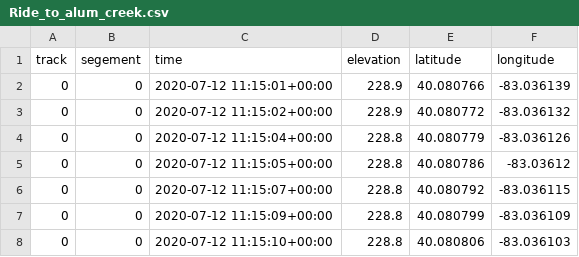
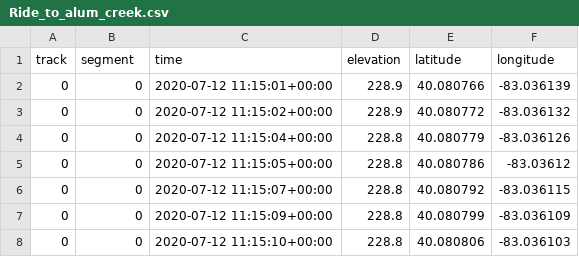
Before and after one commit to ericbauer55/strava-eda, a CSV file: data/converted/Ride_to_alum_creek.csv, drawn as a sheet; only a part is shown.

Commit message:
re-ran the gpx to csv notebook 0 after fixing the column name

```diff
--- a/data/converted/Ride_to_alum_creek.csv
+++ b/data/converted/Ride_to_alum_creek.csv
@@ -1,2 +1,2 @@
-track,segement,time,elevation,latitude,longitude
+track,segment,time,elevation,latitude,longitude
 0,0,2020-07-12 11:15:01+00:00,228.9,40.080766,-83.036139
```
Also changed, not shown: 1 other file.
